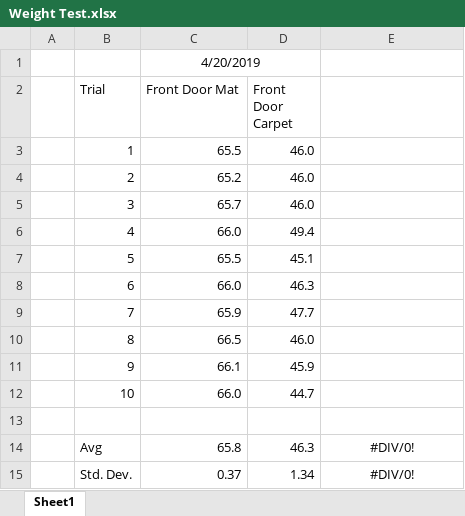
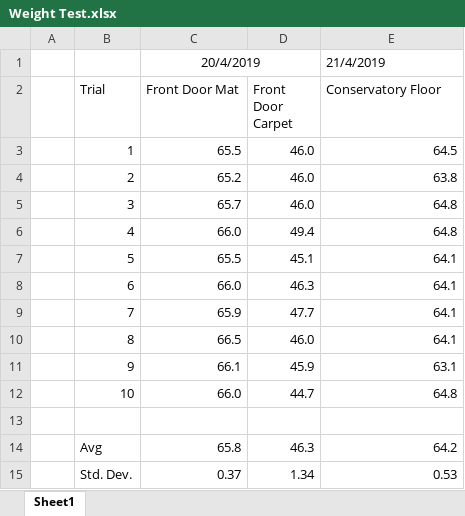
Before and after one commit to wd7512/The-Music-of-Primes, an Excel workbook: Weight Test.xlsx, sheet Sheet1, drawn as a sheet; values as stored, in another font and other column widths than the file's, no borders; removed rows and columns are numbered as before the commit, all else as after; the diff names each change by its address in the sheet, - before the commit and + after, or states it on an @@ line.

```diff
--- a/Weight Test.xlsx (sheet Sheet1)
+++ b/Weight Test.xlsx (sheet Sheet1)
-row 1:  |  | 4/20/2019
+row 1:  |  | 20/4/2019 |  | 21/4/2019
-E2: (empty)
+E2: Conservatory Floor
-E3 (Conservatory Floor): (empty)
+E3 (Conservatory Floor): 64.5
-E4 (Conservatory Floor): (empty)
+E4 (Conservatory Floor): 63.8
-E5:E6 (Conservatory Floor): (empty)
+E5:E6 (Conservatory Floor): 64.8
-E7:E10 (Conservatory Floor): (empty)
+E7:E10 (Conservatory Floor): 64.1
-E11 (Conservatory Floor): (empty)
+E11 (Conservatory Floor): 63.1
-E12 (Conservatory Floor): (empty)
+E12 (Conservatory Floor): 64.8
-E14 (Conservatory Floor): #DIV/0!
+E14 (Conservatory Floor): 64.2
-E14:E15 alignment: center
+E14:E15 alignment: right
-E15 (Conservatory Floor): #DIV/0!
+E15 (Conservatory Floor): 0.53
```
Also changed, not shown: Will's Last FM.xlsx.
